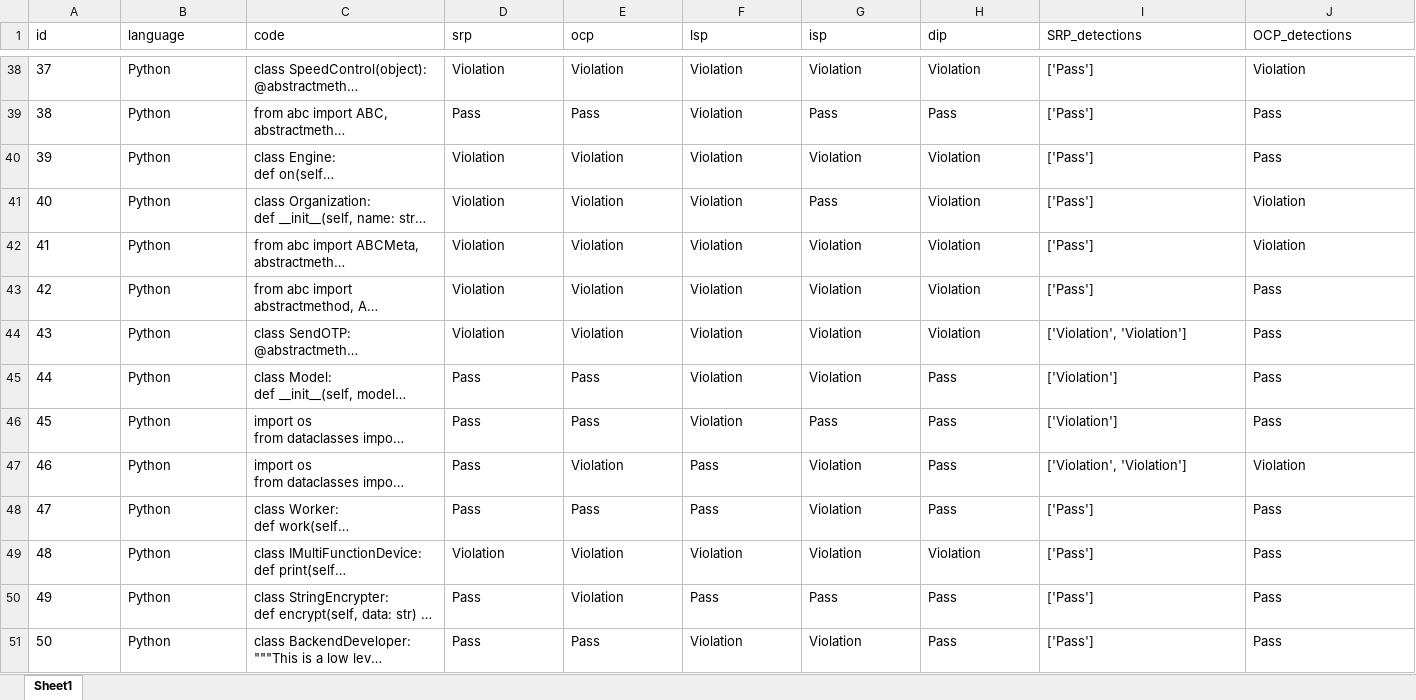
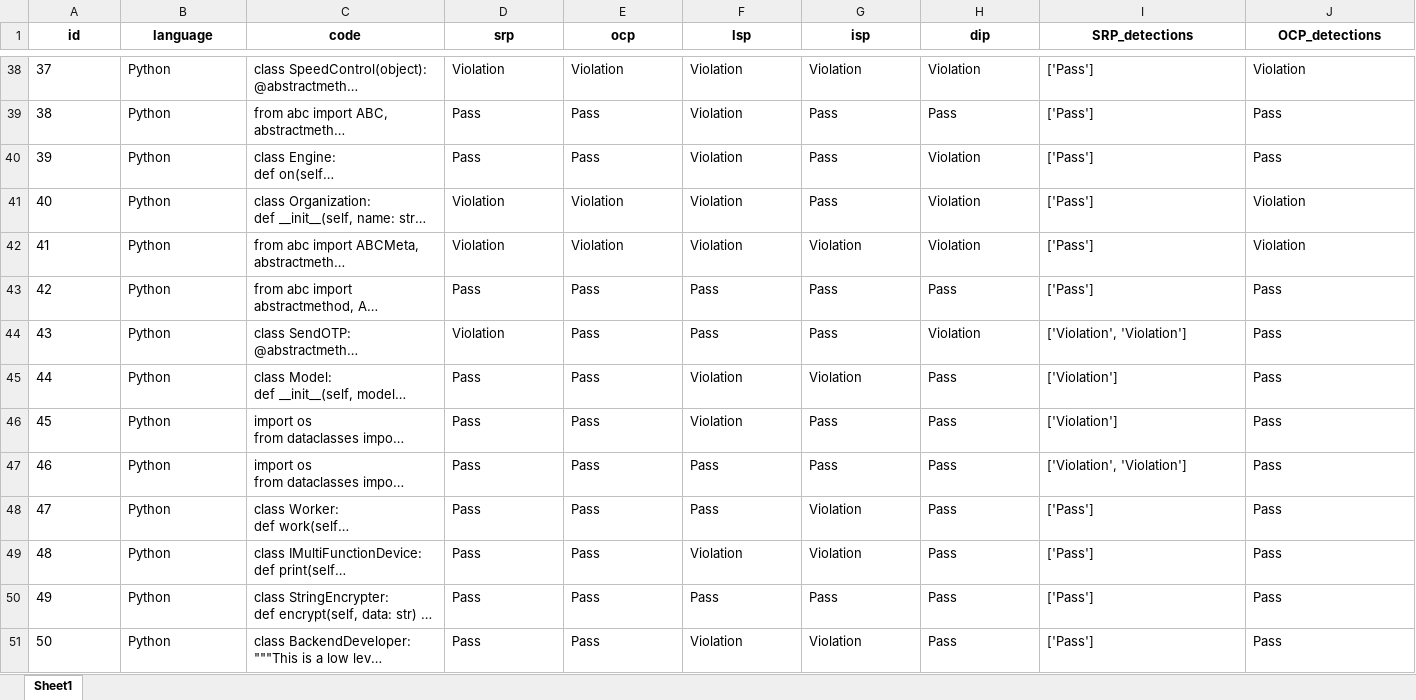
Before and after one commit to mrieden/code-analysis, an Excel workbook: data/New Dataset/eval_data.xlsx, sheet Sheet1, drawn as a sheet; only a part is shown, gaps mark what is left out; long unchanged cells end in …; values as stored, in another font and other column widths than the file's, no borders; the diff covers the shown part only; the diff names each change by its address in the sheet, - before the commit and + after, or states it on an @@ line.

Commit message:
edit dataset

```diff
--- a/data/New Dataset/eval_data.xlsx (sheet Sheet1)
+++ b/data/New Dataset/eval_data.xlsx (sheet Sheet1)
@@ A1:J1 bold: off → on, alignment: left → center @@
-D40 (srp): Violation
+D40 (srp): Pass
-E40 (ocp): Violation
+E40 (ocp): Pass
-G40 (isp): Violation
+G40 (isp): Pass
-D43 (srp): Violation
+D43 (srp): Pass
-E43:E44 (ocp): Violation
+E43:E44 (ocp): Pass
-F43:F44 (lsp): Violation
+F43:F44 (lsp): Pass
-G43:G44 (isp): Violation
+G43:G44 (isp): Pass
-H43 (dip): Violation
+H43 (dip): Pass
-E47 (ocp): Violation
+E47 (ocp): Pass
-G47 (isp): Violation
+G47 (isp): Pass
-J47 (OCP_detections): Violation
+J47 (OCP_detections): Pass
-D49 (srp): Violation
+D49 (srp): Pass
-E49:E50 (ocp): Violation
+E49:E50 (ocp): Pass
-H49 (dip): Violation
+H49 (dip): Pass
```
Also changed, not shown: 17 edited cells and cell formats elsewhere in this sheet, data/New Dataset/python-codes-labeled.xlsx, 2 other files.
